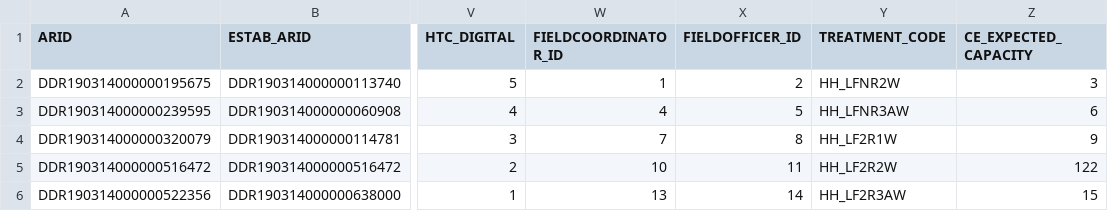
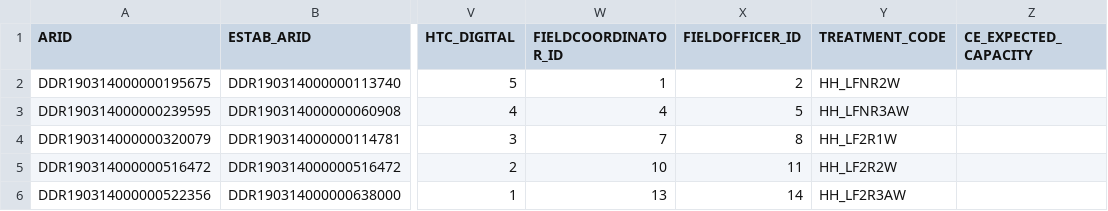
Before and after one commit to ONSdigital/census-rm-acceptance-tests, a CSV file: resources/sample_files/sample_input_wales_census_spec.csv, drawn as a sheet; only a part is shown, gaps mark what is left out; the diff names each change by its address in the sheet, - before the commit and + after, or states it on an @@ line.

```diff
--- a/resources/sample_files/sample_input_wales_census_spec.csv
+++ b/resources/sample_files/sample_input_wales_census_spec.csv
-Z2 (CE_EXPECTED_CAPACITY): 3
+Z2 (CE_EXPECTED_CAPACITY): (empty)
-Z3 (CE_EXPECTED_CAPACITY): 6
+Z3 (CE_EXPECTED_CAPACITY): (empty)
-Z4 (CE_EXPECTED_CAPACITY): 9
+Z4 (CE_EXPECTED_CAPACITY): (empty)
-Z5 (CE_EXPECTED_CAPACITY): 122
+Z5 (CE_EXPECTED_CAPACITY): (empty)
-Z6 (CE_EXPECTED_CAPACITY): 15
+Z6 (CE_EXPECTED_CAPACITY): (empty)
```
Also changed, not shown: resources/sample_files/sample_input_england_census_spec.csv, resources/sample_files/sample_input_ni_census_spec.csv.
